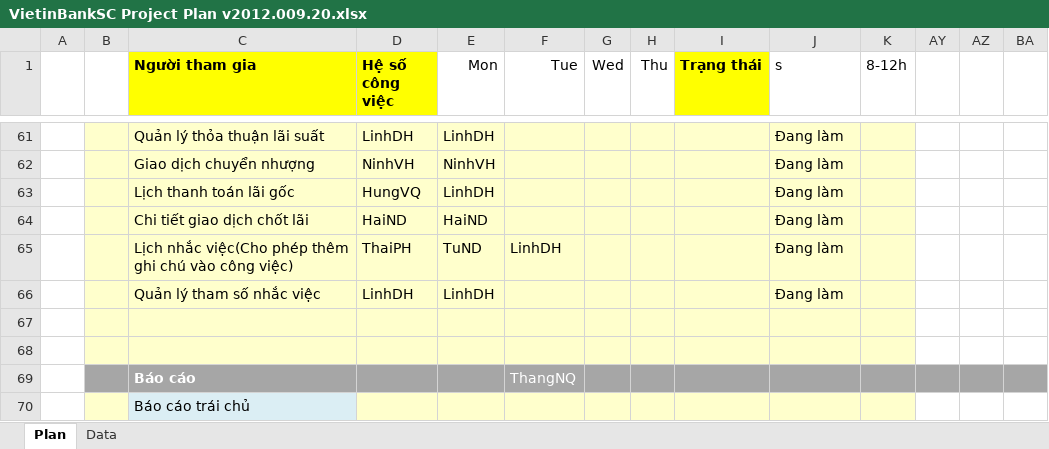
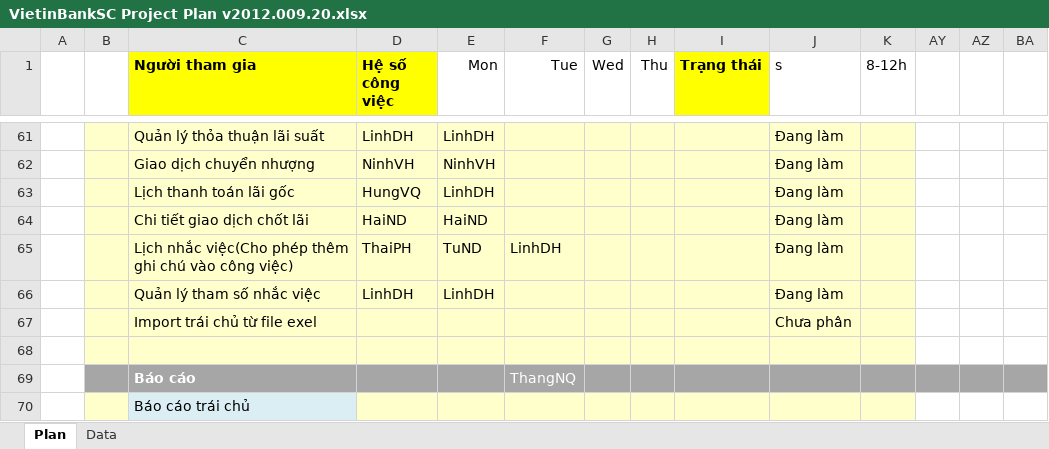
Before and after one commit to nguyendanhtu/my-project-traiphieu, an Excel workbook: Document/VietinBankSC Project Plan v2012.009.20.xlsx, sheet Plan, drawn as a sheet; only a part is shown, gaps mark what is left out; values as stored, in another font and other column widths than the file's, no borders; conditional formats not drawn; rows hold the shown columns only; the diff names each change by its address in the sheet, - before the commit and + after, or states it on an @@ line.

```diff
--- a/Document/VietinBankSC Project Plan v2012.009.20.xlsx (sheet Plan)
+++ b/Document/VietinBankSC Project Plan v2012.009.20.xlsx (sheet Plan)
-row 67: (empty)
+row 67:  |  | Import trái chủ từ file exel |  |  |  |  |  |  | Chưa phân
```
